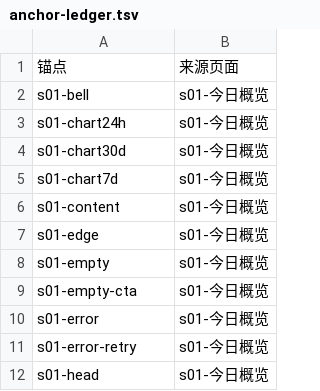
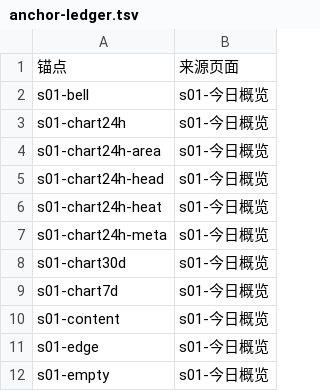
Before and after one commit to baosfeng/android-monitor, a TSV file: scripts/anchor-ledger.tsv, drawn as a sheet; only a part is shown; the shorter side is filled out with more unchanged rows; the diff names each change by its address in the sheet, - before the commit and + after, or states it on an @@ line.

Commit message:
测试(对照): s04 屏级导出、文案走 merged 树、已知口径差白名单
- S04FinanceParityTest：按 FinanceMainScreen 真实排布（页头 → 月份条 + 子 Tab → 明细标题 →
  financeMainItems）导出，20 个锚点与原型直接可比
- ParitySupport 新增 collectMergedTexts：整行可点锚点的文案在 unmerged 树里为空，
  之前文案判据静默跳过；补 merged 树后 s01 立刻抓出 5 处真实文案差
- parity-native：容器锚点（-pane-* / s04-list）跳过高度；新增已知口径差白名单
  scripts/parity-known-diffs.tsv（显式登记，输出「已知跳过 N 条」）
- 台账：s01/s04 基线、CJK 行盒解法、已知残差；账本补 s01-chart24h-* 四个子锚点

```diff
--- a/scripts/anchor-ledger.tsv
+++ b/scripts/anchor-ledger.tsv
+row 4: s01-chart24h-area | s01-今日概览
+row 5: s01-chart24h-head | s01-今日概览
+row 6: s01-chart24h-heat | s01-今日概览
+row 7: s01-chart24h-meta | s01-今日概览
```
Also changed, not shown: 6 other files.
